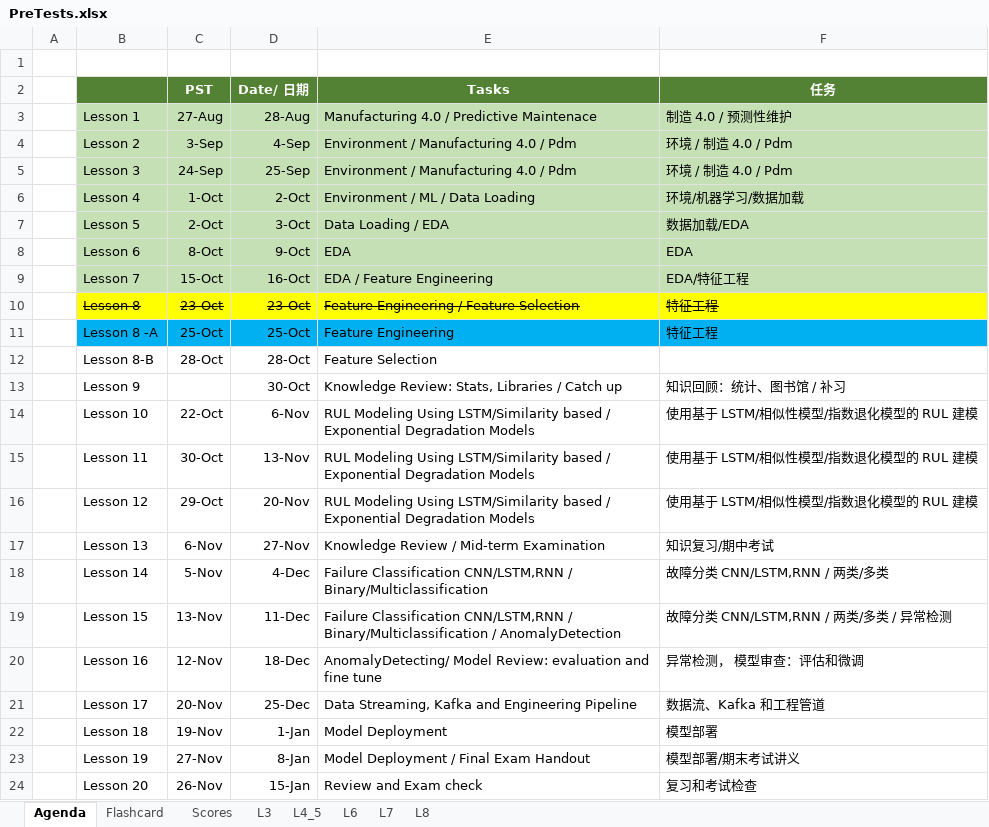
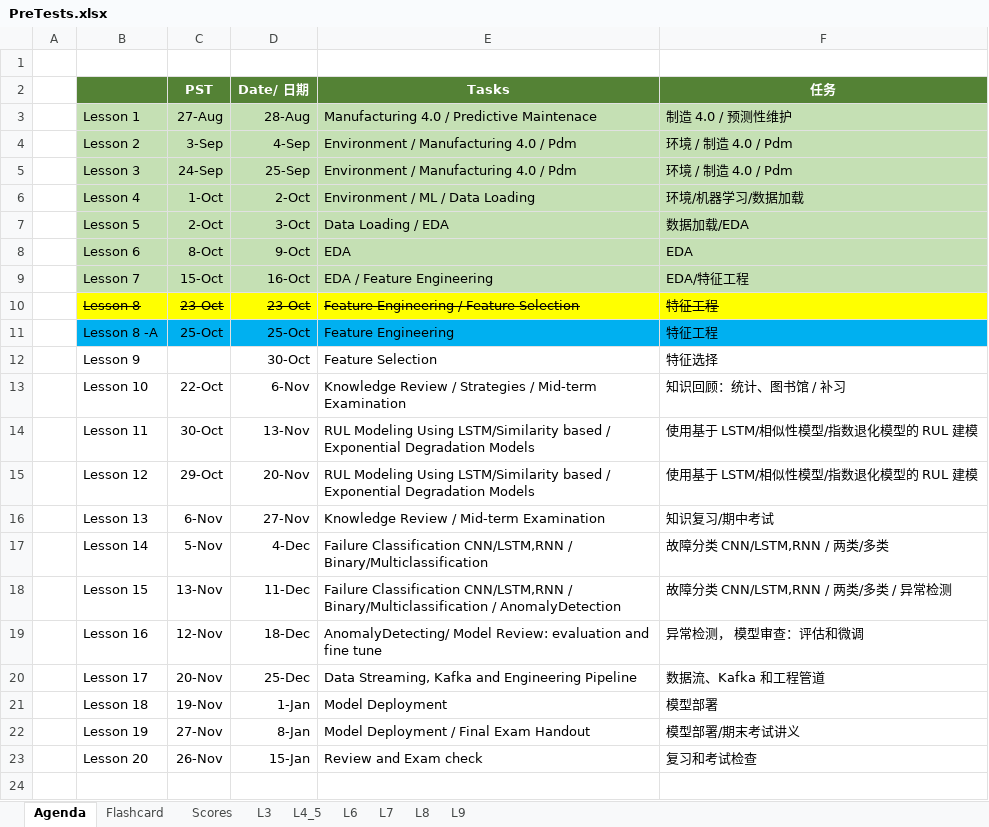
Before and after one commit to stemproaca/pdm, an Excel workbook: Classes/PreTests.xlsx, sheet Agenda, drawn as a sheet; values as stored, in another font and other column widths than the file's, no borders; removed rows and columns are numbered as before the commit, all else as after; the diff names each change by its address in the sheet, - before the commit and + after, or states it on an @@ line.

Commit message:
Feature Selection

```diff
--- a/Classes/PreTests.xlsx (sheet Agenda)
+++ b/Classes/PreTests.xlsx (sheet Agenda)
+sheet tab: L9
-row 12:  | Lesson 8-B | 28-Oct | 28-Oct | Feature Selection
-E12 (Tasks): Knowledge Review: Stats, Libraries / Catch up
+E12 (Tasks): Feature Selection
-F12 (任务): 知识回顾：统计、图书馆 / 补习
+F12 (任务): 特征选择
-E13 (Tasks): RUL Modeling Using LSTM/Similarity based / Exponential Degradation Models
+E13 (Tasks): Knowledge Review / Strategies / Mid-term Examination
-F13 (任务): 使用基于 LSTM/相似性模型/指数退化模型的 RUL 建模
+F13 (任务): 知识回顾：统计、图书馆 / 补习
```
Also changed, not shown: sheet Scores, formulas that keep their value, hidden cells, 10 other files.
